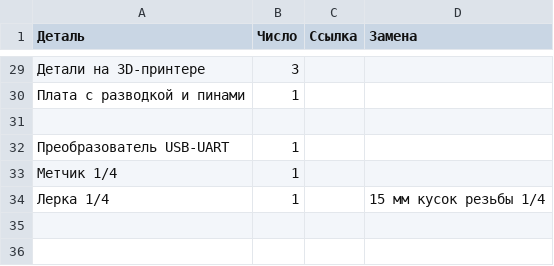
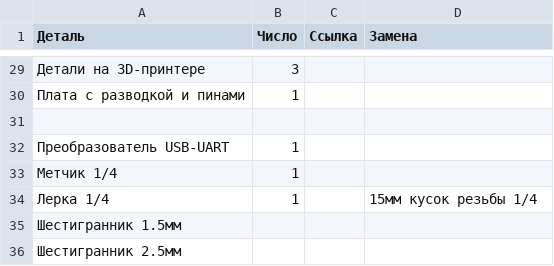
Before and after one commit to Morn91/Slider, a CSV file: Список деталей (ru).csv, drawn as a sheet; only a part is shown, gaps mark what is left out.

Commit message:
Update Список деталей (ru).csv

```diff
--- a/Список деталей (ru).csv
+++ b/Список деталей (ru).csv
@@ -33,2 +33,4 @@
 "Метчик 1/4","1","",""
-"Лерка 1/4","1","","15 мм кусок резьбы 1/4"
+"Лерка 1/4","1","","15мм кусок резьбы 1/4"
+"Шестигранник 1.5мм","","",""
+"Шестигранник 2.5мм","","",""
```
